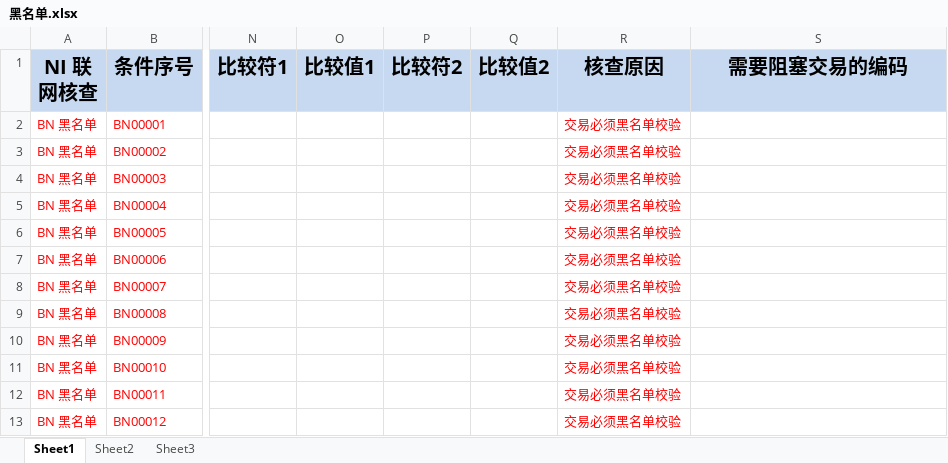
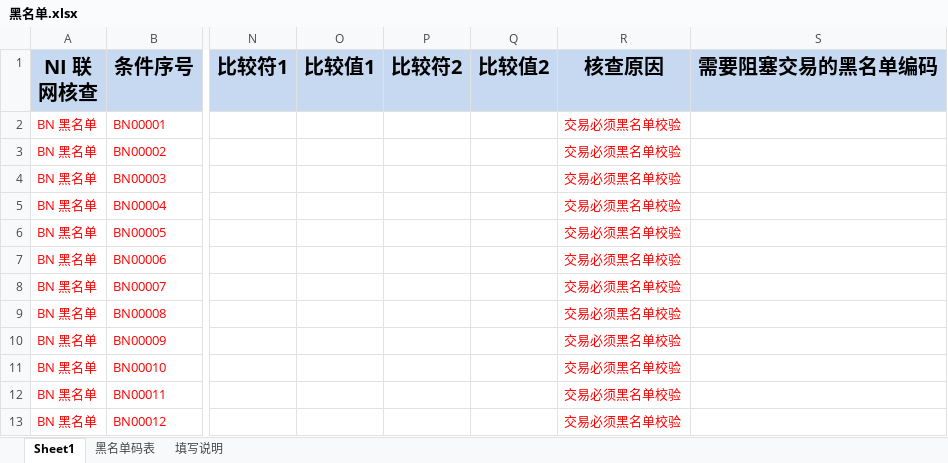
Before and after one commit to somebody2012/node-excel, an Excel workbook: src/blackList/黑名单.xlsx, sheet Sheet1, drawn as a sheet; only a part is shown, gaps mark what is left out; values as stored, in another font and other column widths than the file's, no borders; conditional formats not drawn; the diff names each change by its address in the sheet, - before the commit and + after, or states it on an @@ line.

```diff
--- a/src/blackList/黑名单.xlsx (sheet Sheet1)
+++ b/src/blackList/黑名单.xlsx (sheet Sheet1)
-sheet tab: Sheet2
+sheet tab: 黑名单码表
-sheet tab: Sheet3
+sheet tab: 填写说明
-S1: 需要阻塞交易的编码
+S1: 需要阻塞交易的黑名单编码
```
Also changed, not shown: sheet 黑名单码表, sheet 填写说明, src/customerInput/客户信息录入.xlsx, src/customerView/客户视图.xlsx, 22 other files.
